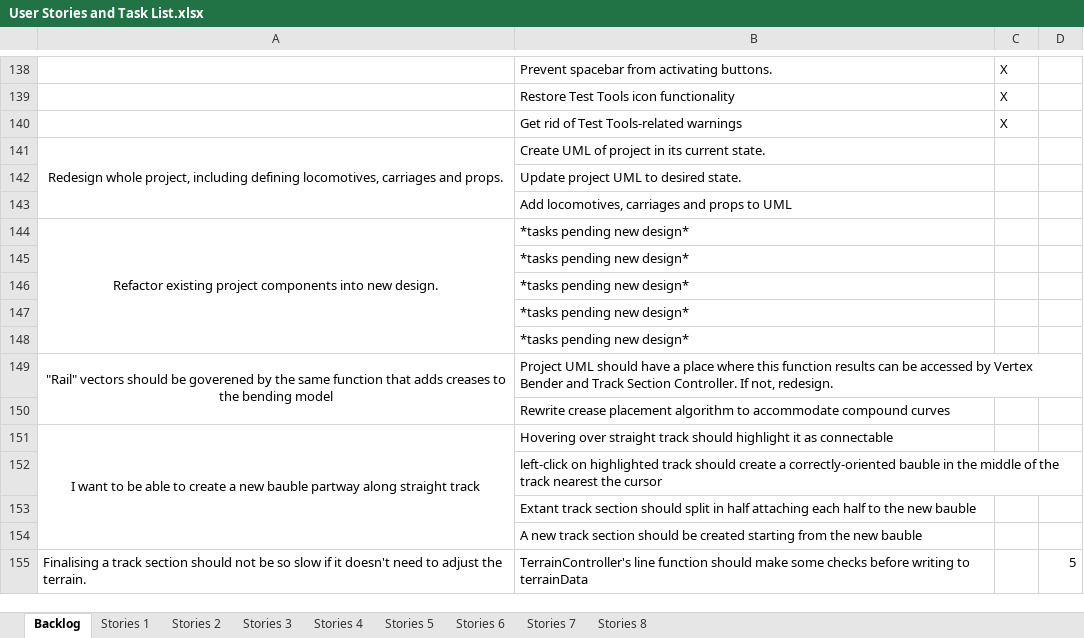
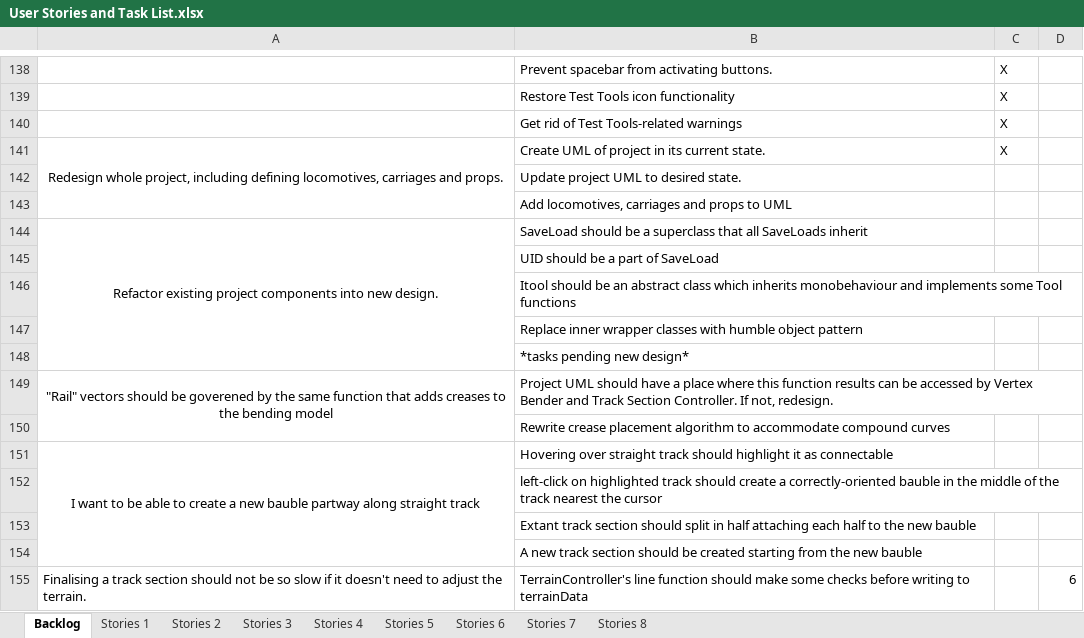
Before and after one commit to TurkeyXIII/Trains, an Excel workbook: Docs/User Stories and Task List.xlsx, sheet Backlog, drawn as a sheet; only a part is shown, gaps mark what is left out; values as stored, in another font and other column widths than the file's, no borders; the diff names each change by its address in the sheet, - before the commit and + after, or states it on an @@ line.

```diff
--- a/Docs/User Stories and Task List.xlsx (sheet Backlog)
+++ b/Docs/User Stories and Task List.xlsx (sheet Backlog)
-C141: (empty)
+C141: X
-B144: *tasks pending new design*
+B144: SaveLoad should be a superclass that all SaveLoads inherit
-B145: *tasks pending new design*
+B145: UID should be a part of SaveLoad
-B146: *tasks pending new design*
+B146: Itool should be an abstract class which inherits monobehaviour and implements some Tool functions
-B147: *tasks pending new design*
+B147: Replace inner wrapper classes with humble object pattern
-D155: 5
+D155: 6
```
Also changed, not shown: 9 other files.
